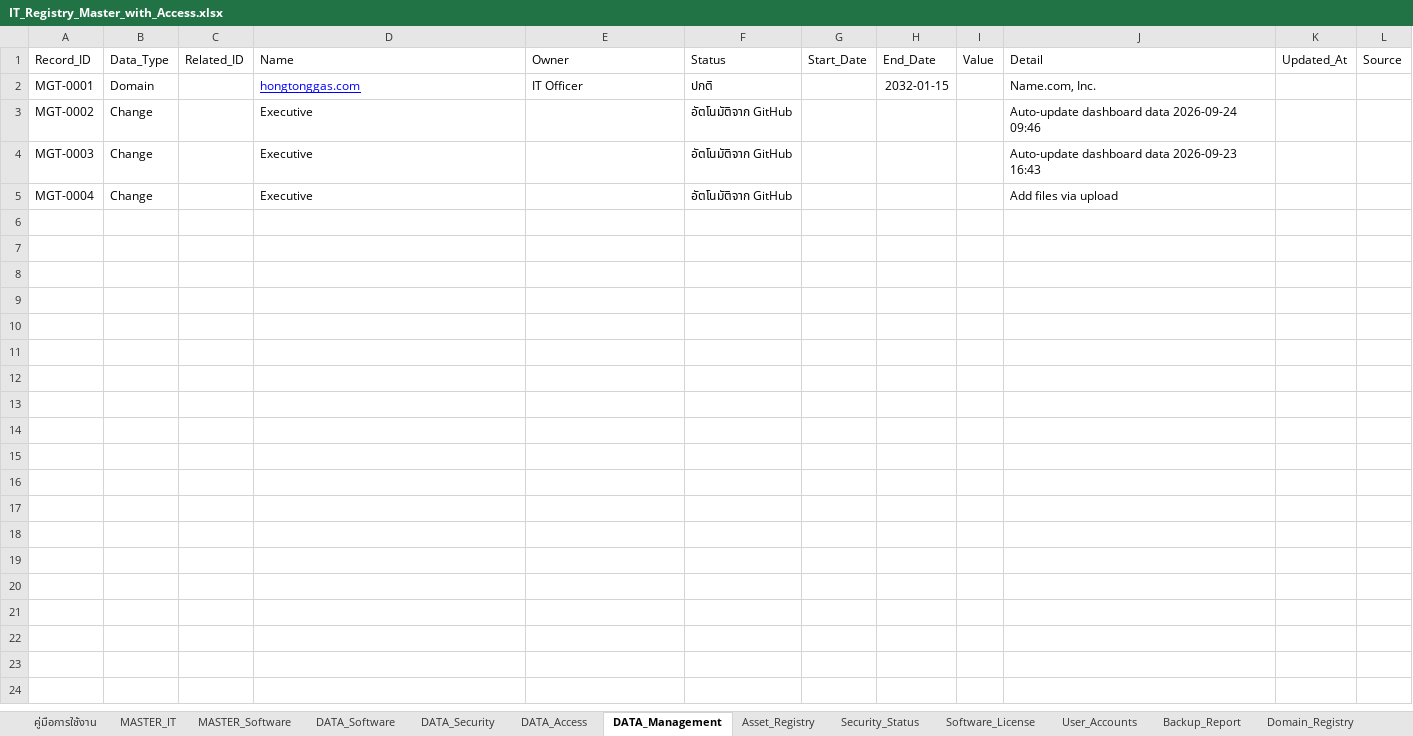
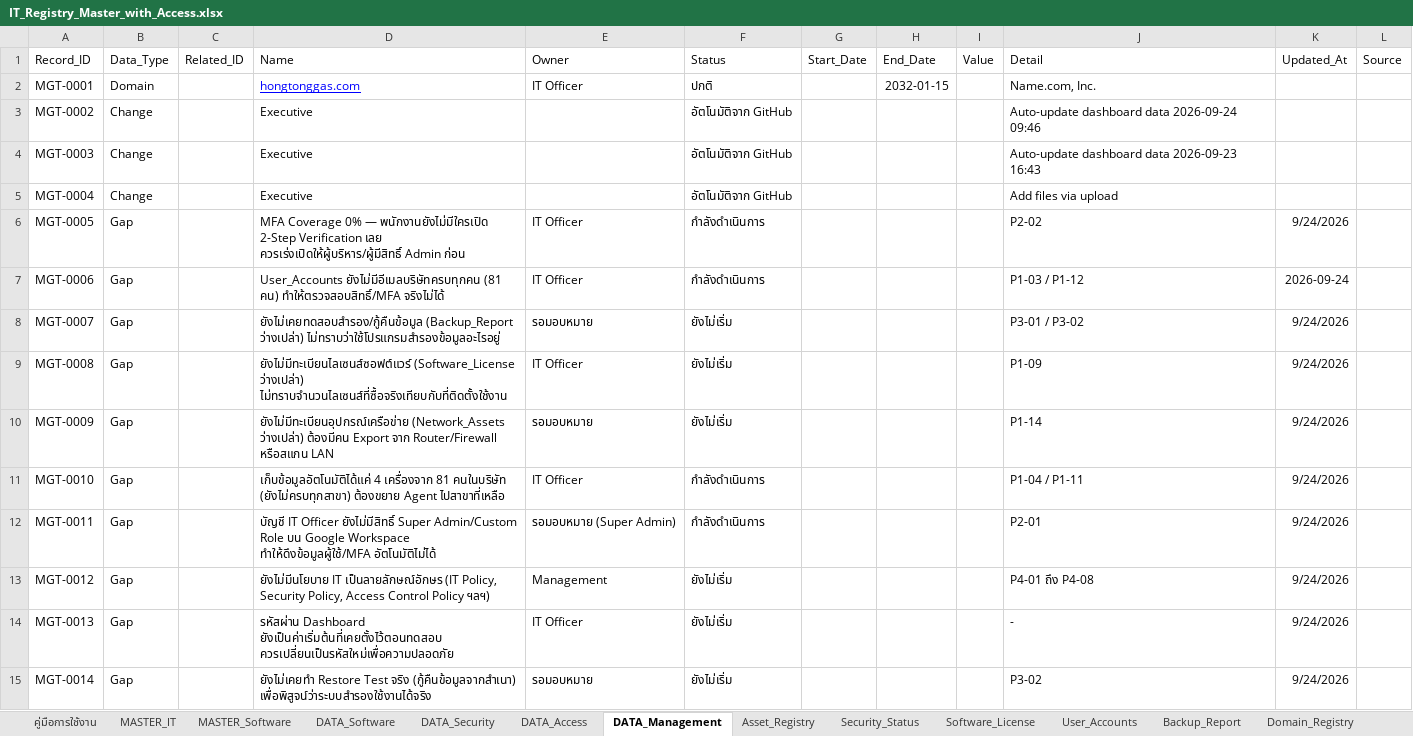
Before and after one commit to IT-htg/Executive, an Excel workbook: IT_Registry_Master_with_Access.xlsx, sheet DATA_Management, drawn as a sheet; values as stored, in another font and other column widths than the file's, no borders; charts and pictures not drawn; the diff names each change by its address in the sheet, - before the commit and + after, or states it on an @@ line.

Commit message:
Auto-update dashboard data 2026-09-24 17:27

```diff
--- a/IT_Registry_Master_with_Access.xlsx (sheet DATA_Management)
+++ b/IT_Registry_Master_with_Access.xlsx (sheet DATA_Management)
+row 6: MGT-0005 | Gap |  | MFA Coverage 0% — พนักงานยังไม่มีใครเปิด 2-Step Verification เลย ควรเร่งเปิดให้ผู้บริหาร/ผู้มีสิทธิ์ Admin ก่อน | IT Officer | กำลังดำเนินการ |  |  |  | P2-02 | 9/24/2026
+row 7: MGT-0006 | Gap |  | User_Accounts ยังไม่มีอีเมลบริษัทครบทุกคน (81 คน) ทำให้ตรวจสอบสิทธิ์/MFA จริงไม่ได้ | IT Officer | กำลังดำเนินการ |  |  |  | P1-03 / P1-12 | 2026-09-24
+row 8: MGT-0007 | Gap |  | ยังไม่เคยทดสอบสำรอง/กู้คืนข้อมูล (Backup_Report ว่างเปล่า) ไม่ทราบว่าใช้โปรแกรมสำรองข้อมูลอะไรอยู่ | รอมอบหมาย | ยังไม่เริ่ม |  |  |  | P3-01 / P3-02 | 9/24/2026
+row 9: MGT-0008 | Gap |  | ยังไม่มีทะเบียนไลเซนส์ซอฟต์แวร์ (Software_License ว่างเปล่า) ไม่ทราบจำนวนไลเซนส์ที่ซื้อจริงเทียบกับที่ติดตั้งใช้งาน | IT Officer | ยังไม่เริ่ม |  |  |  | P1-09 | 9/24/2026
+row 10: MGT-0009 | Gap |  | ยังไม่มีทะเบียนอุปกรณ์เครือข่าย (Network_Assets ว่างเปล่า) ต้องมีคน Export จาก Router/Firewall หรือสแกน LAN | รอมอบหมาย | ยังไม่เริ่ม |  |  |  | P1-14 | 9/24/2026
+row 11: MGT-0010 | Gap |  | เก็บข้อมูลอัตโนมัติได้แค่ 4 เครื่องจาก 81 คนในบริษัท (ยังไม่ครบทุกสาขา) ต้องขยาย Agent ไปสาขาที่เหลือ | IT Officer | กำลังดำเนินการ |  |  |  | P1-04 / P1-11 | 9/24/2026
+row 12: MGT-0011 | Gap |  | บัญชี IT Officer ยังไม่มีสิทธิ์ Super Admin/Custom Role บน Google Workspace ทำให้ดึงข้อมูลผู้ใช้/MFA อัตโนมัติไม่ได้ | รอมอบหมาย (Super Admin) | กำลังดำเนินการ |  |  |  | P2-01 | 9/24/2026
+row 13: MGT-0012 | Gap |  | ยังไม่มีนโยบาย IT เป็นลายลักษณ์อักษร (IT Policy, Security Policy, Access Control Policy ฯลฯ) | Management | ยังไม่เริ่ม |  |  |  | P4-01 ถึง P4-08 | 9/24/2026
+row 14: MGT-0013 | Gap |  | รหัสผ่าน Dashboard ยังเป็นค่าเริ่มต้นที่เคยตั้งไว้ตอนทดสอบ ควรเปลี่ยนเป็นรหัสใหม่เพื่อความปลอดภัย | IT Officer | ยังไม่เริ่ม |  |  |  | - | 9/24/2026
+row 15: MGT-0014 | Gap |  | ยังไม่เคยทำ Restore Test จริง (กู้คืนข้อมูลจากสำเนา) เพื่อพิสูจน์ว่าระบบสำรองใช้งานได้จริง | รอมอบหมาย | ยังไม่เริ่ม |  |  |  | P3-02 | 9/24/2026
```
Also changed, not shown: sheet Gap_Tracker.
